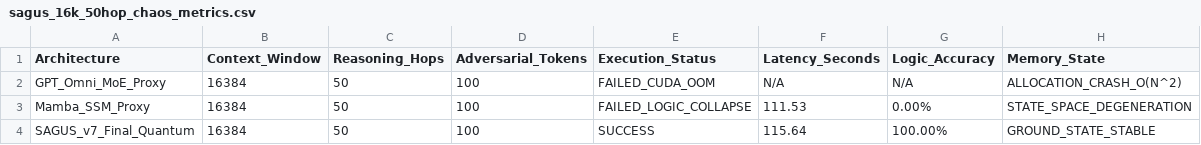
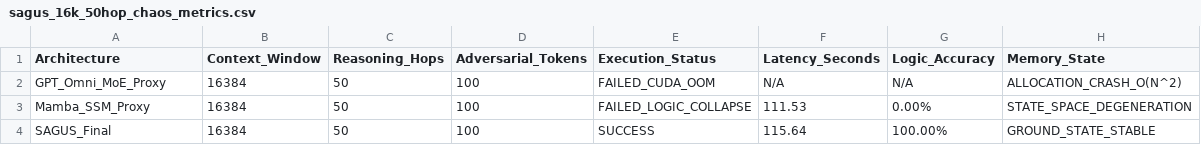
Before and after one commit to Prannessh2006/SAGUS-Cognitive-Architecture-Benchmarks, a CSV file: sagus_16k_50hop_chaos_metrics.csv, drawn as a sheet.

Commit message:
Update SAGUS entry in chaos metrics CSV

```diff
--- a/sagus_16k_50hop_chaos_metrics.csv
+++ b/sagus_16k_50hop_chaos_metrics.csv
@@ -3,2 +3,2 @@ GPT_Omni_MoE_Proxy,16384,50,100,FAILED_CUDA_OOM,N/A,N/A,ALLOCATION_CRASH_O(N^2)
 Mamba_SSM_Proxy,16384,50,100,FAILED_LOGIC_COLLAPSE,111.53,0.00%,STATE_SPACE_DEGENERATION
-SAGUS_v7_Final_Quantum,16384,50,100,SUCCESS,115.64,100.00%,GROUND_STATE_STABLE
+SAGUS_Final,16384,50,100,SUCCESS,115.64,100.00%,GROUND_STATE_STABLE
```
